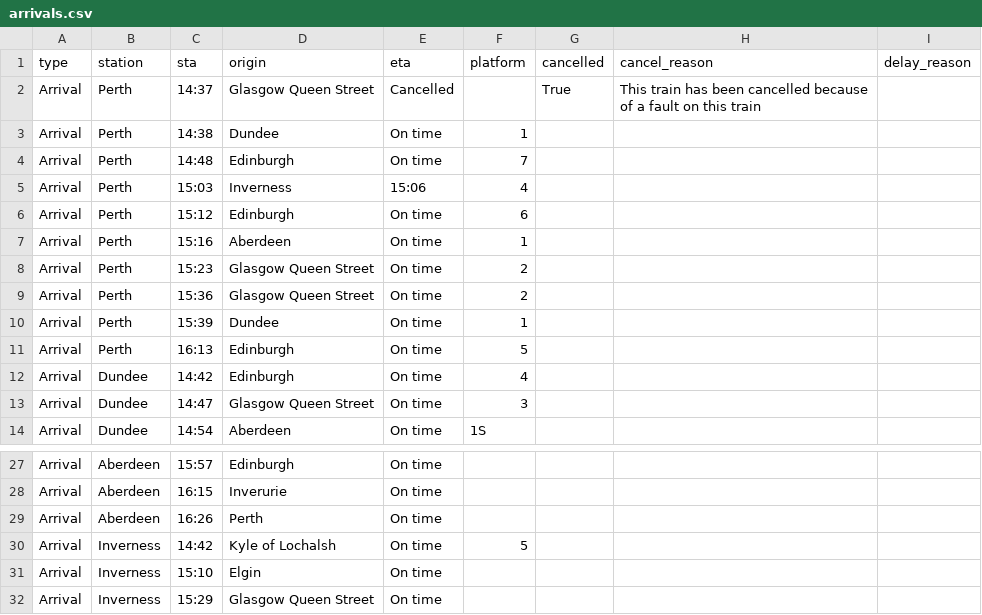
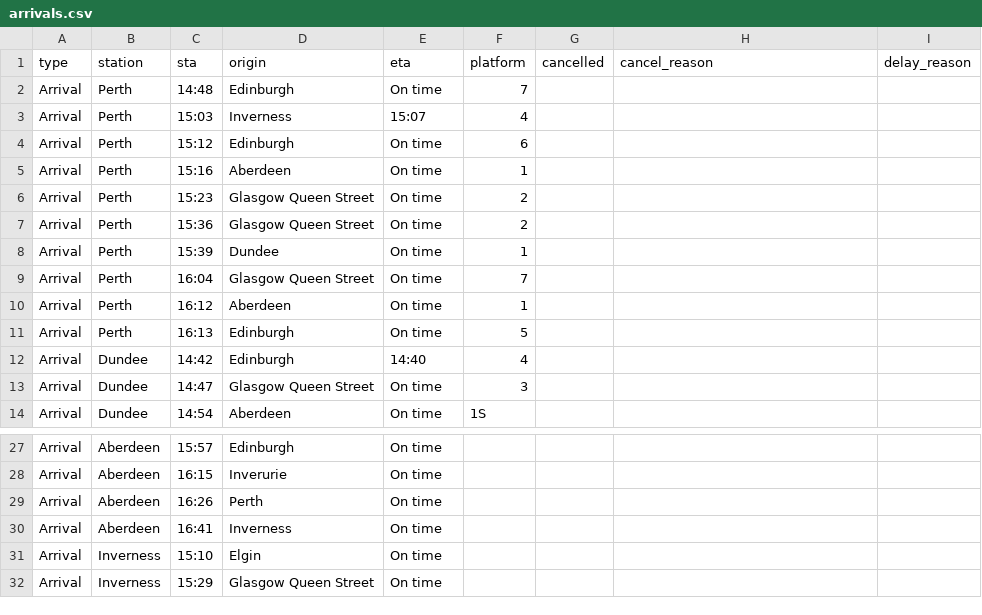
Before and after one commit to EmaSabl/trainTests, a CSV file: data/arrivals.csv, drawn as a sheet; only a part is shown, gaps mark what is left out.

```diff
--- a/data/arrivals.csv
+++ b/data/arrivals.csv
@@ -1,6 +1,4 @@
 type,station,sta,origin,eta,platform,cancelled,cancel_reason,delay_reason
-Arrival,Perth,14:37,Glasgow Queen Street,Cancelled,,True,This train has been cancelled because of a fault on this train,
-Arrival,Perth,14:38,Dundee,On time,1,,,
 Arrival,Perth,14:48,Edinburgh,On time,7,,,
-Arrival,Perth,15:03,Inverness,15:06,4,,,
+Arrival,Perth,15:03,Inverness,15:07,4,,,
 Arrival,Perth,15:12,Edinburgh,On time,6,,,
@@ -10,4 +8,6 @@ Arrival,Perth,15:36,Glasgow Queen Street,On time,2,,,
 Arrival,Perth,15:39,Dundee,On time,1,,,
+Arrival,Perth,16:04,Glasgow Queen Street,On time,7,,,
+Arrival,Perth,16:12,Aberdeen,On time,1,,,
 Arrival,Perth,16:13,Edinburgh,On time,5,,,
-Arrival,Dundee,14:42,Edinburgh,On time,4,,,
+Arrival,Dundee,14:42,Edinburgh,14:40,4,,,
 Arrival,Dundee,14:47,Glasgow Queen Street,On time,3,,,
@@ -29,3 +29,3 @@ Arrival,Aberdeen,16:15,Inverurie,On time,,,,
 Arrival,Aberdeen,16:26,Perth,On time,,,,
-Arrival,Inverness,14:42,Kyle of Lochalsh,On time,5,,,
+Arrival,Aberdeen,16:41,Inverness,On time,,,,
 Arrival,Inverness,15:10,Elgin,On time,,,,
```
Also changed, not shown: data/departures.csv.
